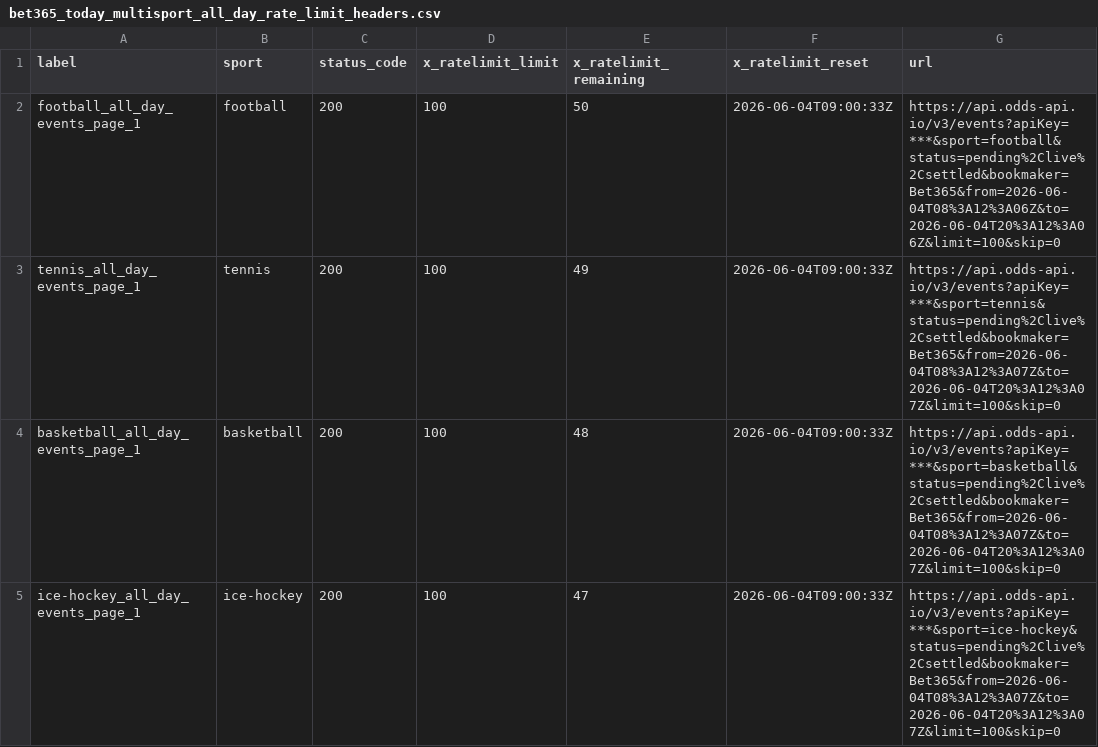
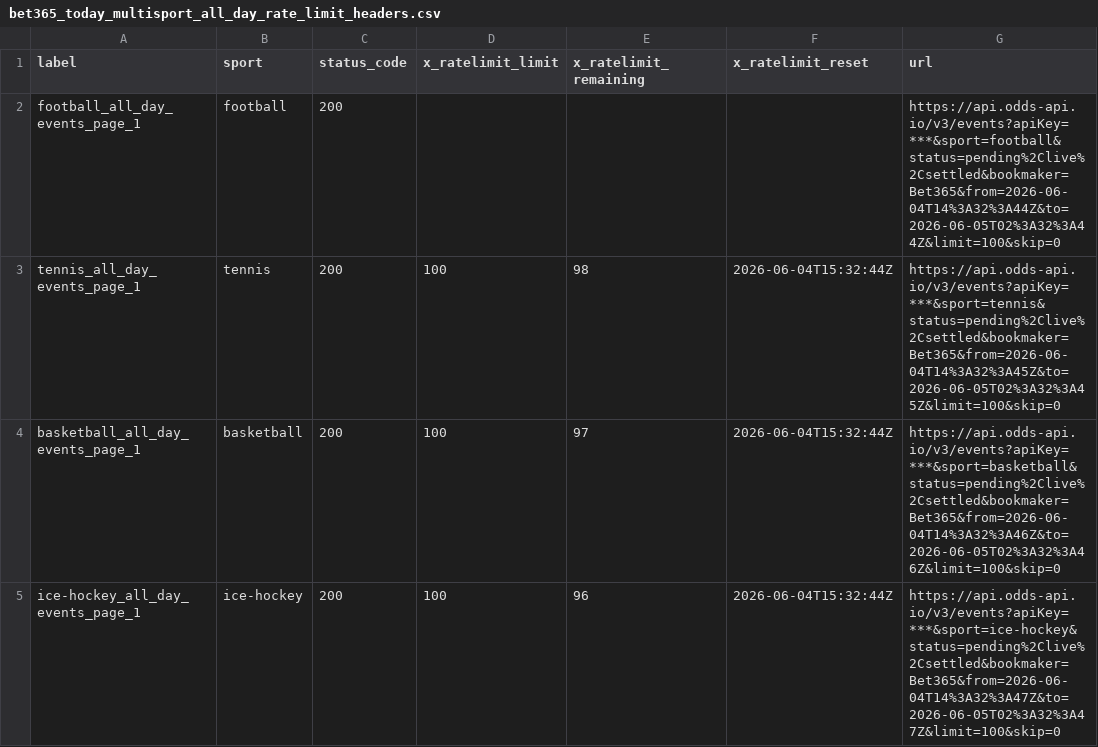
Before and after one commit to Bendecks/Odds-2, a CSV file: output/bet365/latest/bet365_today_multisport_all_day_rate_limit_headers.csv, drawn as a sheet; only a part is shown; the diff covers the shown part only.

```diff
--- a/output/bet365/latest/bet365_today_multisport_all_day_rate_limit_headers.csv
+++ b/output/bet365/latest/bet365_today_multisport_all_day_rate_limit_headers.csv
@@ -1,5 +1,5 @@
 label,sport,status_code,x_ratelimit_limit,x_ratelimit_remaining,x_ratelimit_reset,url
-football_all_day_events_page_1,football,200,100,50,2026-06-04T09:00:33Z,https://api.odds-api.io/v3/events?apiKey=***&sport=football&status=pending%2Clive%2Csettled&bookmaker=Bet365&from=2026-06-04T08%3A12%3A06Z&to=2026-06-04T20%3A12%3A06Z&limit=100&skip=0
-tennis_all_day_events_page_1,tennis,200,100,49,2026-06-04T09:00:33Z,https://api.odds-api.io/v3/events?apiKey=***&sport=tennis&status=pending%2Clive%2Csettled&bookmaker=Bet365&from=2026-06-04T08%3A12%3A07Z&to=2026-06-04T20%3A12%3A07Z&limit=100&skip=0
-basketball_all_day_events_page_1,basketball,200,100,48,2026-06-04T09:00:33Z,https://api.odds-api.io/v3/events?apiKey=***&sport=basketball&status=pending%2Clive%2Csettled&bookmaker=Bet365&from=2026-06-04T08%3A12%3A07Z&to=2026-06-04T20%3A12%3A07Z&limit=100&skip=0
-ice-hockey_all_day_events_page_1,ice-hockey,200,100,47,2026-06-04T09:00:33Z,https://api.odds-api.io/v3/events?apiKey=***&sport=ice-hockey&status=pending%2Clive%2Csettled&bookmaker=Bet365&from=2026-06-04T08%3A12%3A07Z&to=2026-06-04T20%3A12%3A07Z&limit=100&skip=0
+football_all_day_events_page_1,football,200,,,,https://api.odds-api.io/v3/events?apiKey=***&sport=football&status=pending%2Clive%2Csettled&bookmaker=Bet365&from=2026-06-04T14%3A32%3A44Z&to=2026-06-05T02%3A32%3A44Z&limit=100&skip=0
+tennis_all_day_events_page_1,tennis,200,100,98,2026-06-04T15:32:44Z,https://api.odds-api.io/v3/events?apiKey=***&sport=tennis&status=pending%2Clive%2Csettled&bookmaker=Bet365&from=2026-06-04T14%3A32%3A45Z&to=2026-06-05T02%3A32%3A45Z&limit=100&skip=0
+basketball_all_day_events_page_1,basketball,200,100,97,2026-06-04T15:32:44Z,https://api.odds-api.io/v3/events?apiKey=***&sport=basketball&status=pending%2Clive%2Csettled&bookmaker=Bet365&from=2026-06-04T14%3A32%3A46Z&to=2026-06-05T02%3A32%3A46Z&limit=100&skip=0
+ice-hockey_all_day_events_page_1,ice-hockey,200,100,96,2026-06-04T15:32:44Z,https://api.odds-api.io/v3/events?apiKey=***&sport=ice-hockey&status=pending%2Clive%2Csettled&bookmaker=Bet365&from=2026-06-04T14%3A32%3A47Z&to=2026-06-05T02%3A32%3A47Z&limit=100&skip=0
```
Also changed, not shown: 2 added rows, 4 removed rows and 47 edited cells elsewhere in this file, output/bet365/latest/bet365_today_multisport_all_day_events.csv, output/bet365/latest/bet365_today_multisport_all_day_excluded.csv, 25 other files.
